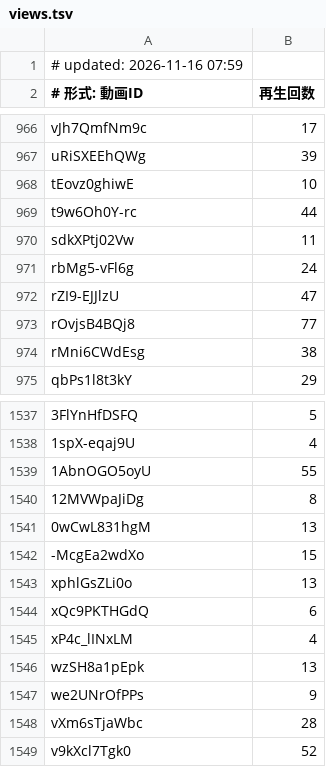
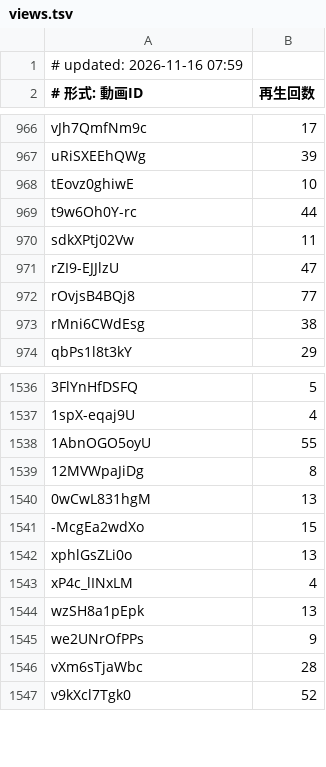
Before and after one commit to sportschanbaragakuseirenmei/member-video-list, a TSV file: data/views.tsv, drawn as a sheet; only a part is shown, gaps mark what is left out; the diff names each change by its address in the sheet, - before the commit and + after, or states it on an @@ line.

```diff
--- a/data/views.tsv
+++ b/data/views.tsv
-row 971: rbMg5-vFl6g | 24
-row 1544: xQc9PKTHGdQ | 6
```
Also changed, not shown: data/strike.tsv, 2 other files.
